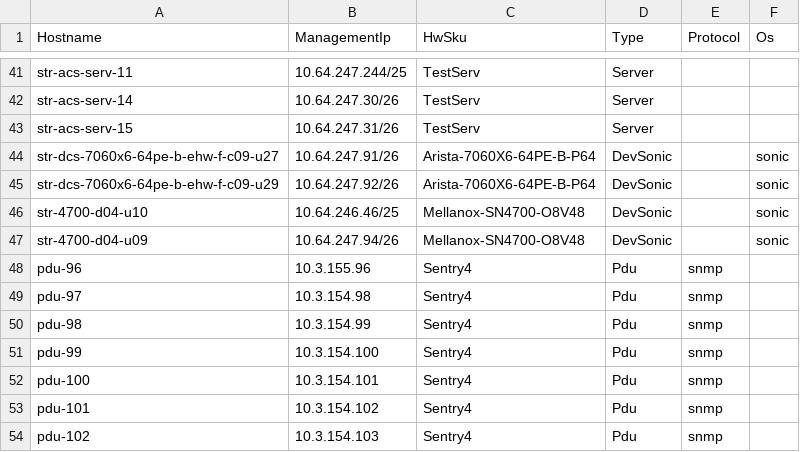
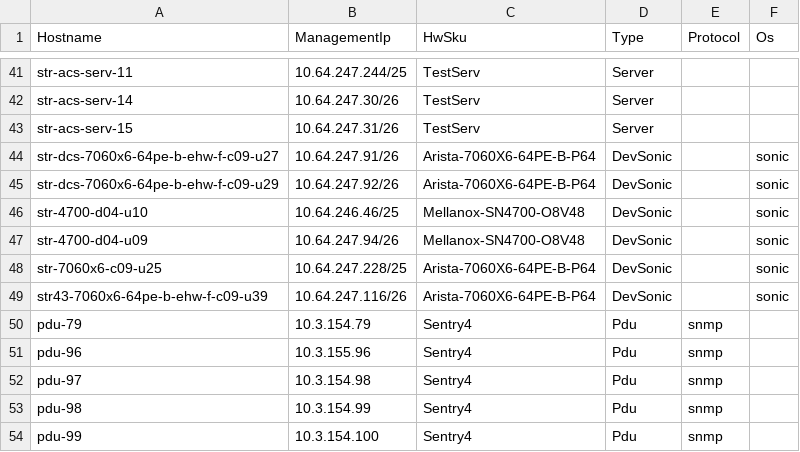
Before and after one commit to sonic-net/sonic-mgmt, a CSV file: ansible/files/sonic_str_devices.csv, drawn as a sheet; only a part is shown, gaps mark what is left out; the shorter side is filled out with more unchanged rows.

```diff
--- a/ansible/files/sonic_str_devices.csv
+++ b/ansible/files/sonic_str_devices.csv
@@ -47,2 +47,5 @@ str-4700-d04-u10,10.64.246.46/25,Mellanox-SN4700-O8V48,DevSonic,,sonic
 str-4700-d04-u09,10.64.247.94/26,Mellanox-SN4700-O8V48,DevSonic,,sonic
+str-7060x6-c09-u25,10.64.247.228/25,Arista-7060X6-64PE-B-P64,DevSonic,,sonic
+str43-7060x6-64pe-b-ehw-f-c09-u39,10.64.247.116/26,Arista-7060X6-64PE-B-P64,DevSonic,,sonic
+pdu-79,10.3.154.79,Sentry4,Pdu,snmp,
 pdu-96,10.3.155.96,Sentry4,Pdu,snmp,
```
Also changed, not shown: ansible/files/sonic_str_console_links.csv, ansible/files/sonic_str_pdu_links.csv, 9 other files.
